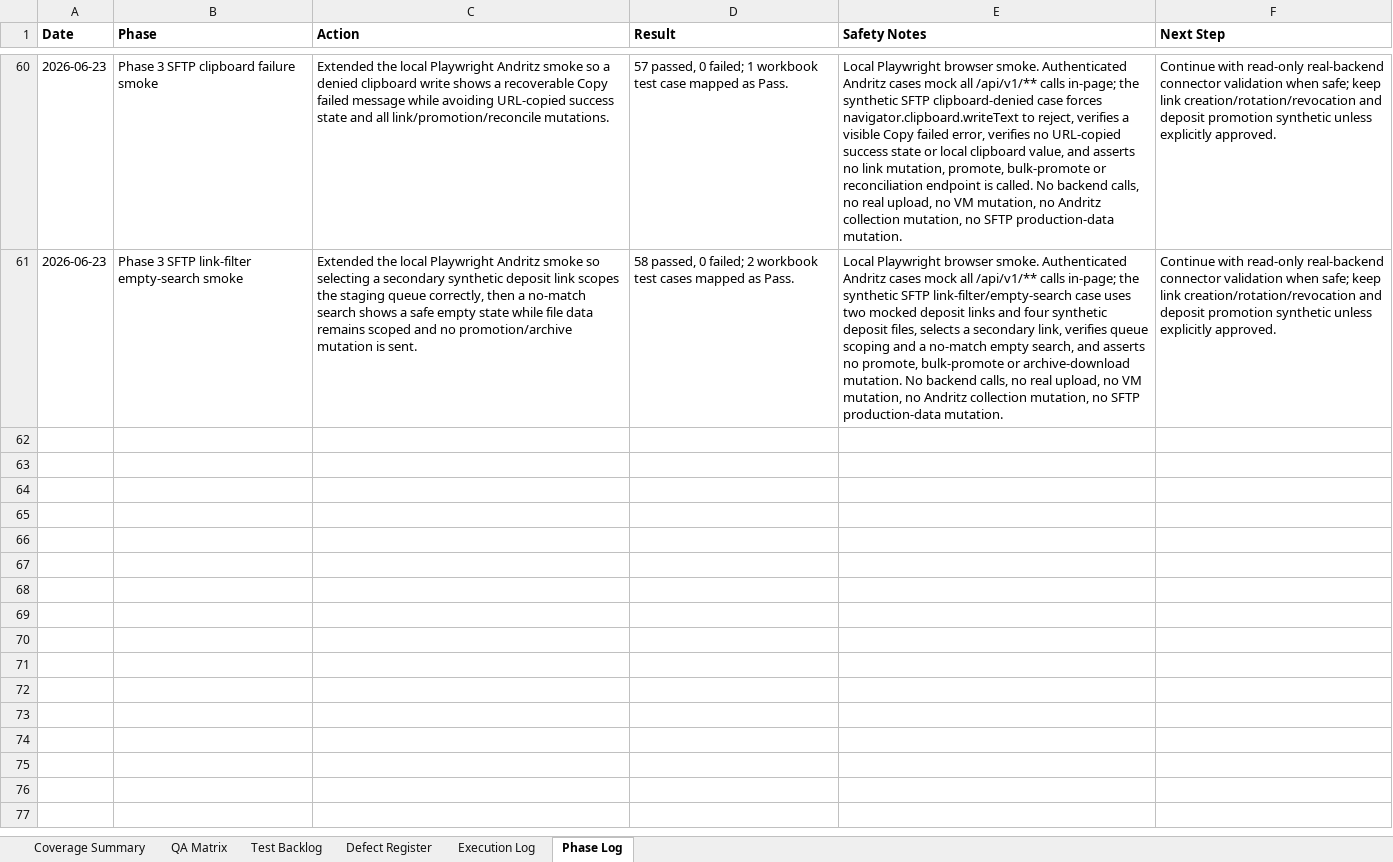
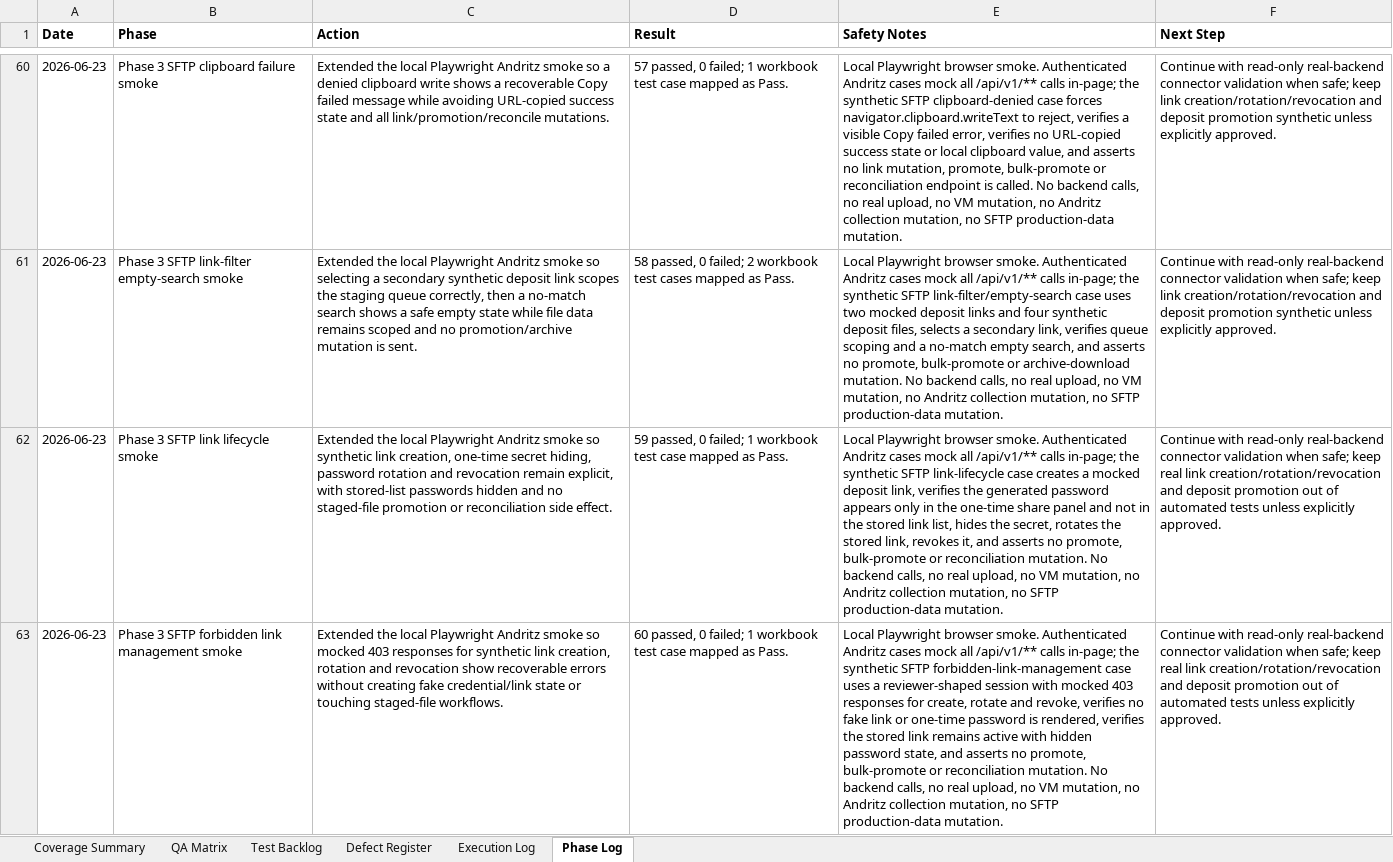
Before and after one commit to tishacian/hyusai, an Excel workbook: outputs/019edc68-andritz-qa/andritz_qa_matrix.xlsx, sheet Phase Log, drawn as a sheet; only a part is shown, gaps mark what is left out; values as stored, in another font and other column widths than the file's, no borders; the diff covers the shown part only; the diff names each change by its address in the sheet, - before the commit and + after, or states it on an @@ line.

Commit message:
test(andritz): extend sftp deposit qa coverage

```diff
--- a/outputs/019edc68-andritz-qa/andritz_qa_matrix.xlsx (sheet Phase Log)
+++ b/outputs/019edc68-andritz-qa/andritz_qa_matrix.xlsx (sheet Phase Log)
+row 62: 2026-06-23 | Phase 3 SFTP link lifecycle smoke | Extended the local Playwright Andritz smoke so synthetic link creation, one-time secret hiding, password rotation and revocation remain explicit, with stored-list passwords hidden and no staged-file promotion or reconciliation side effect. | 59 passed, 0 failed; 1 workbook test case mapped as Pass. | Local Playwright browser smoke. Authenticated Andritz cases mock all /api/v1/** calls in-page; the synthetic SFTP link-lifecycle case creates a mocked deposit link, verifies the generated password appears only in the one-time share panel and not in the stored link list, hides the secret, rotates the stored link, revokes it, and asserts no promote, bulk-promote or reconciliation mutation. No backend calls, no real upload, no VM mutation, no Andritz collection mutation, no SFTP production-data mutation. | Continue with read-only real-backend connector validation when safe; keep real link creation/rotation/revocation and deposit promotion out of automated tests unless explicitly approved.
+row 63: 2026-06-23 | Phase 3 SFTP forbidden link management smoke | Extended the local Playwright Andritz smoke so mocked 403 responses for synthetic link creation, rotation and revocation show recoverable errors without creating fake credential/link state or touching staged-file workflows. | 60 passed, 0 failed; 1 workbook test case mapped as Pass. | Local Playwright browser smoke. Authenticated Andritz cases mock all /api/v1/** calls in-page; the synthetic SFTP forbidden-link-management case uses a reviewer-shaped session with mocked 403 responses for create, rotate and revoke, verifies no fake link or one-time password is rendered, verifies the stored link remains active with hidden password state, and asserts no promote, bulk-promote or reconciliation mutation. No backend calls, no real upload, no VM mutation, no Andritz collection mutation, no SFTP production-data mutation. | Continue with read-only real-backend connector validation when safe; keep real link creation/rotation/revocation and deposit promotion out of automated tests unless explicitly approved.
```
Also changed, not shown: 1 added row and 1 edited cell elsewhere in this sheet, sheet Execution Log, sheet Test Backlog, sheet Coverage Summary, sheet QA Matrix, 6 other files.
